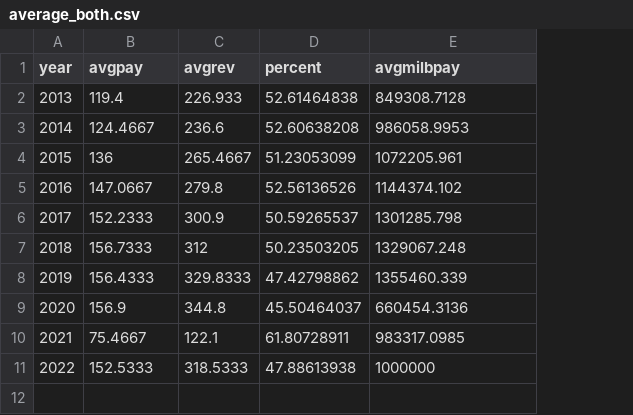
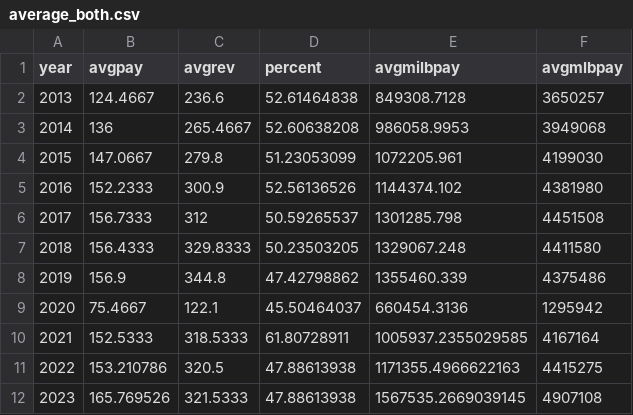
Before and after one commit to sammmmmmiller/MiLB-D3-Project, a CSV file: data/average_both.csv, drawn as a sheet; removed rows and columns are numbered as before the commit, all else as after; the diff names each change by its address in the sheet, - before the commit and + after, or states it on an @@ line.

```diff
--- a/data/average_both.csv
+++ b/data/average_both.csv
+column F (avgmlbpay), rows 2-10: 3650257 | 3949068 | 4199030 | 4381980 | 4451508 | 4411580 | 4375486 | 1295942 | 4167164
-row 2: 2013 | 119.4 | 226.933 | 52.61464838 | 849308.7128
@@ column A (year) renumbered between rows 2 and 10 @@
-D2 (percent): 52.60638208
+D2 (percent): 52.61464838
-E2 (avgmilbpay): 986058.9953
+E2 (avgmilbpay): 849308.7128
-D3 (percent): 51.23053099
+D3 (percent): 52.60638208
-E3 (avgmilbpay): 1072205.961
+E3 (avgmilbpay): 986058.9953
-D4 (percent): 52.56136526
+D4 (percent): 51.23053099
-E4 (avgmilbpay): 1144374.102
+E4 (avgmilbpay): 1072205.961
-D5 (percent): 50.59265537
+D5 (percent): 52.56136526
-E5 (avgmilbpay): 1301285.798
+E5 (avgmilbpay): 1144374.102
-D6 (percent): 50.23503205
+D6 (percent): 50.59265537
-E6 (avgmilbpay): 1329067.248
+E6 (avgmilbpay): 1301285.798
-D7 (percent): 47.42798862
+D7 (percent): 50.23503205
-E7 (avgmilbpay): 1355460.339
+E7 (avgmilbpay): 1329067.248
-D8 (percent): 45.50464037
+D8 (percent): 47.42798862
-E8 (avgmilbpay): 660454.3136
+E8 (avgmilbpay): 1355460.339
-D9 (percent): 61.80728911
+D9 (percent): 45.50464037
-E9 (avgmilbpay): 983317.0985
+E9 (avgmilbpay): 660454.3136
-D10 (percent): 47.88613938
+D10 (percent): 61.80728911
-E10 (avgmilbpay): 1000000
+E10 (avgmilbpay): 1005937.2355029585
+row 11: 2022 | 153.210786 | 320.5 | 47.88613938 | 1171355.4966622163 | 4415275
+row 12: 2023 | 165.769526 | 321.5333 | 47.88613938 | 1567535.2669039145 | 4907108
```
Also changed, not shown: 2 other files.
